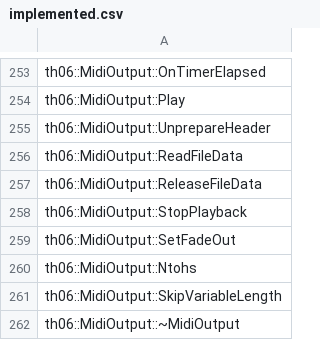
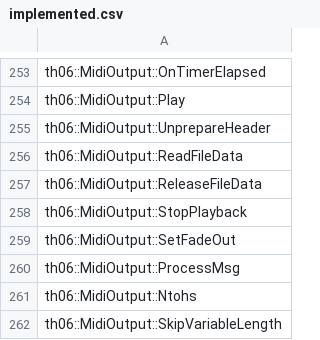
Before and after one commit to happyhavoc/th06, a CSV file: config/implemented.csv, drawn as a sheet; only a part is shown, gaps mark what is left out; the shorter side is filled out with more unchanged rows; the diff names each change by its address in the sheet, - before the commit and + after, or states it on an @@ line.

Commit message:
Implement MidiOutput::ProcessMsg

```diff
--- a/config/implemented.csv
+++ b/config/implemented.csv
+row 260: th06::MidiOutput::ProcessMsg
```
Also changed, not shown: 3 other files.
